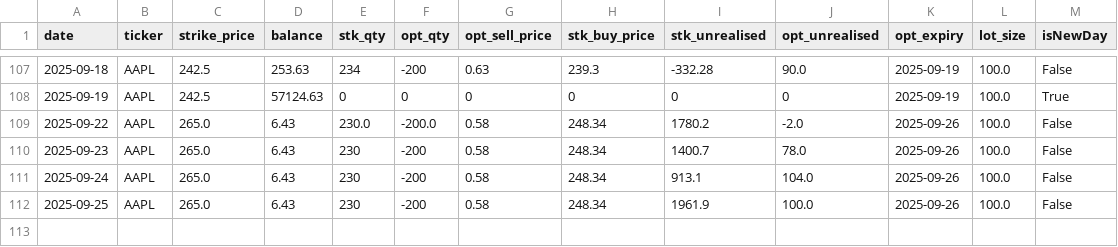
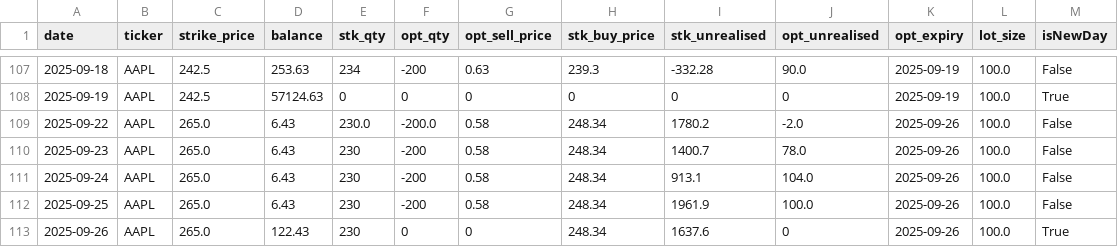
Before and after one commit to dhruvesh131199/covered_call_daily_update, a CSV file: sheets/position.csv, drawn as a sheet; only a part is shown, gaps mark what is left out.

```diff
--- a/sheets/position.csv
+++ b/sheets/position.csv
@@ -112 +112,2 @@ date,ticker,strike_price,balance,stk_qty,opt_qty,opt_sell_price,stk_buy_price,st
 2025-09-25,AAPL,265.0,6.43,230,-200,0.58,248.34,1961.9,100.0,2025-09-26,100.0,False
+2025-09-26,AAPL,265.0,122.43,230,0,0,248.34,1637.6,0,2025-09-26,100.0,True
```
Also changed, not shown: sheets/summary.csv, 1 other file.
